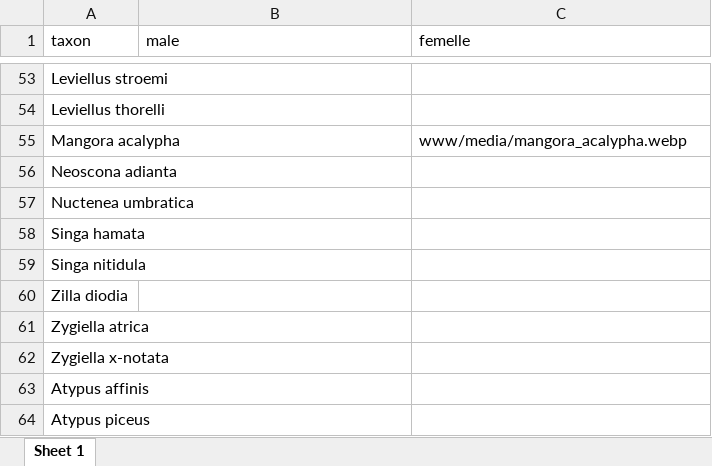
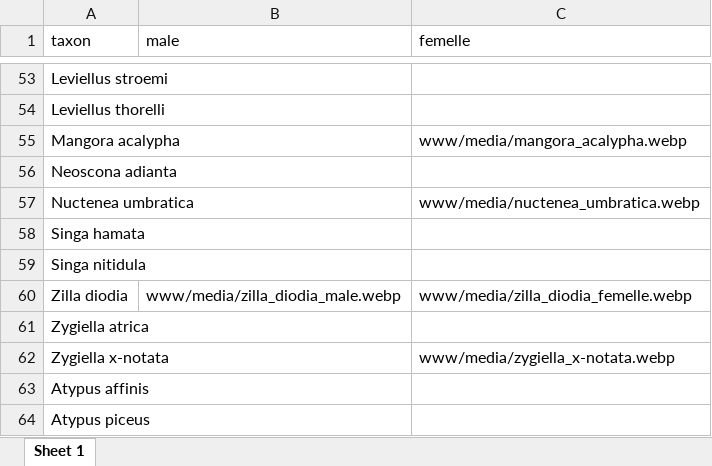
Before and after one commit to CedricMondy/araignees_idf, an Excel workbook: photos.xlsx, sheet Sheet 1, drawn as a sheet; only a part is shown, gaps mark what is left out; values as stored, in another font and other column widths than the file's, no borders; table styles not drawn; the diff names each change by its address in the sheet, - before the commit and + after, or states it on an @@ line.

```diff
--- a/photos.xlsx (sheet Sheet 1)
+++ b/photos.xlsx (sheet Sheet 1)
-C57 (femelle): (empty)
+C57 (femelle): www/media/nuctenea_umbratica.webp
-B60 (male): (empty)
+B60 (male): www/media/zilla_diodia_male.webp
-C60 (femelle): (empty)
+C60 (femelle): www/media/zilla_diodia_femelle.webp
-C62 (femelle): (empty)
+C62 (femelle): www/media/zygiella_x-notata.webp
```
Also changed, not shown: 4 other files.
